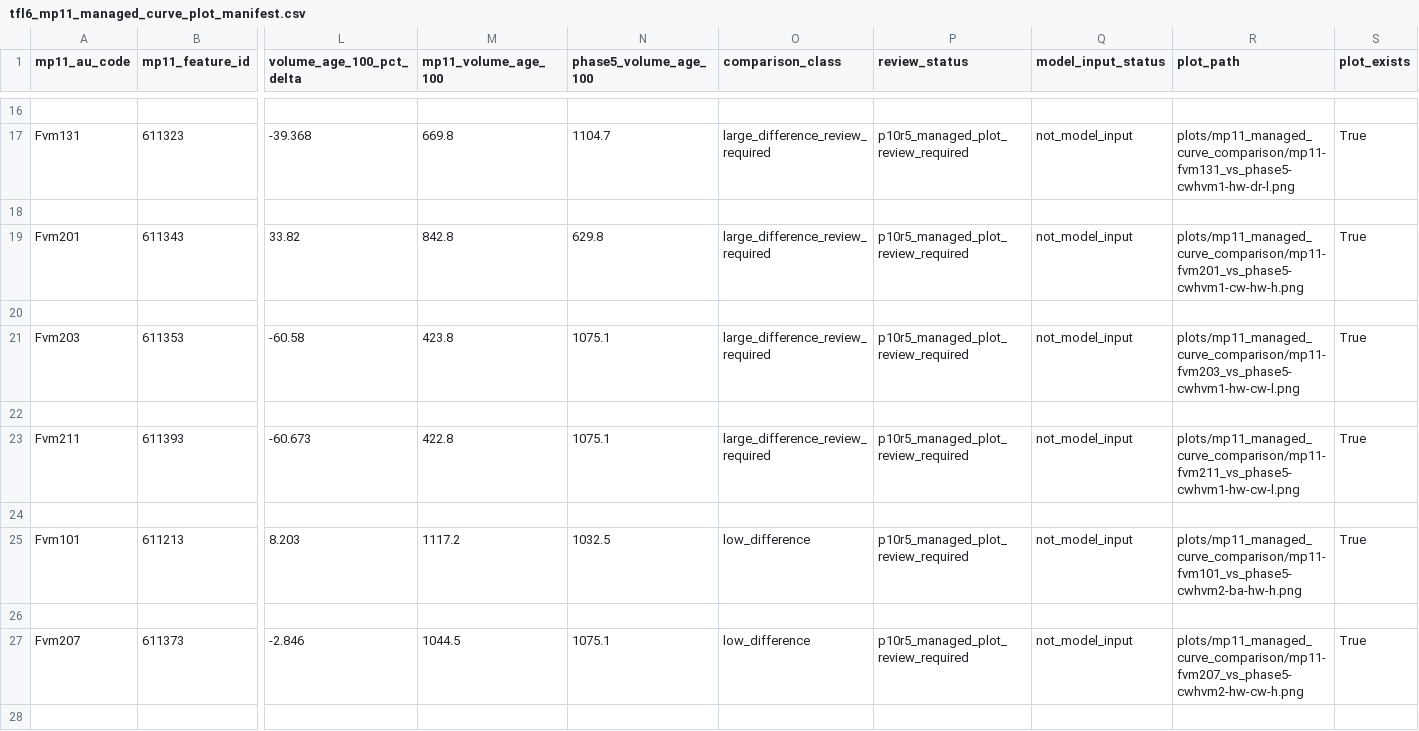
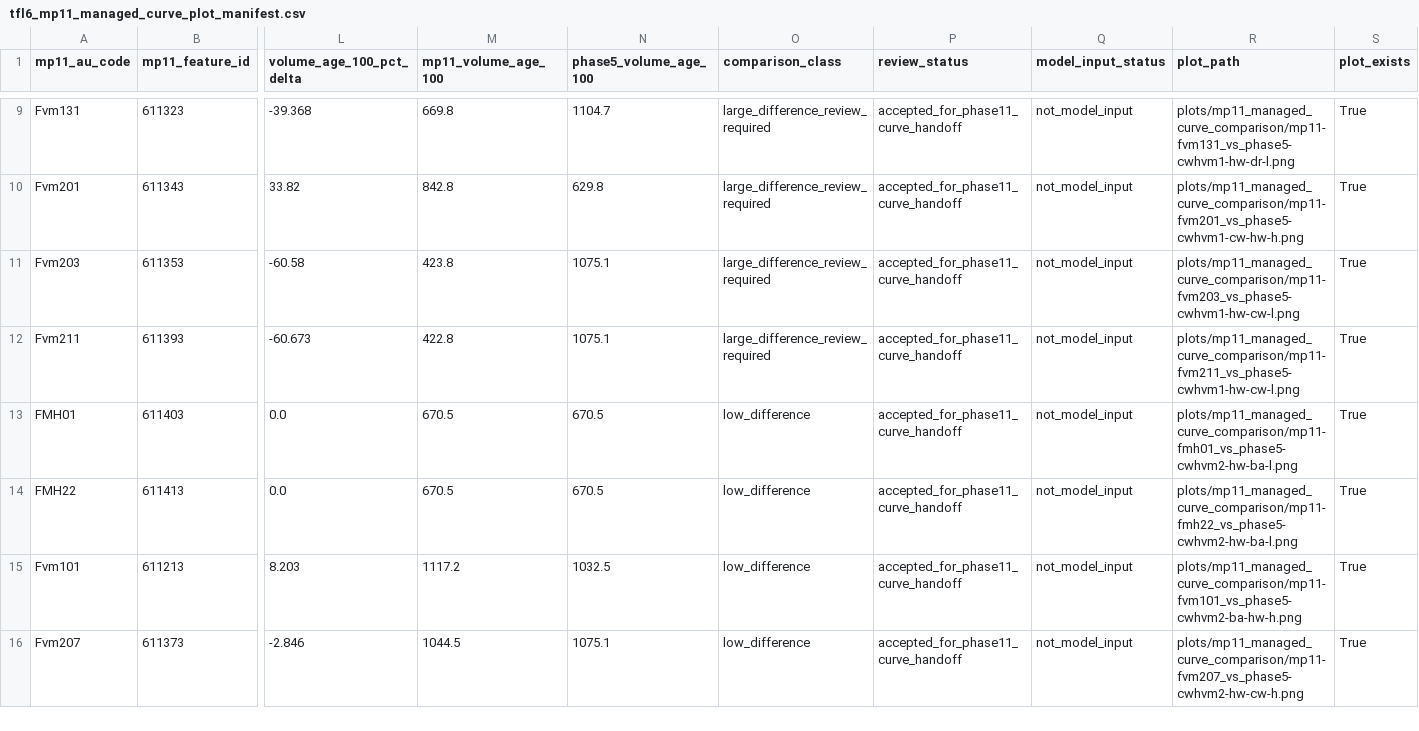
Before and after one commit to UBC-FRESH/femic-tfl6-instance, a CSV file: planning/tfl6_mp11_managed_curve_plot_manifest.csv, drawn as a sheet; only a part is shown, gaps mark what is left out; removed rows and columns are numbered as before the commit, all else as after; rows hold the shown columns only; the diff covers the shown part only; the diff names each change by its address in the sheet, - before the commit and + after, or states it on an @@ line.

```diff
--- a/planning/tfl6_mp11_managed_curve_plot_manifest.csv
+++ b/planning/tfl6_mp11_managed_curve_plot_manifest.csv
-row 16: (empty)
-P9 (review_status): p10r5_managed_plot_review_required
+P9 (review_status): accepted_for_phase11_curve_handoff
-row 18: (empty)
-P10 (review_status): p10r5_managed_plot_review_required
+P10 (review_status): accepted_for_phase11_curve_handoff
-row 20: (empty)
-P11 (review_status): p10r5_managed_plot_review_required
+P11 (review_status): accepted_for_phase11_curve_handoff
-row 22: (empty)
-P12 (review_status): p10r5_managed_plot_review_required
+P12 (review_status): accepted_for_phase11_curve_handoff
-row 13: (empty)
+row 13: FMH01 | 611403 | 0.0 | 670.5 | 670.5 | low_difference | accepted_for_phase11_curve_handoff | not_model_input | plots/mp11_managed_curve_comparison/mp11-fmh01_vs_phase5-cwhvm2-hw-ba-l.png | True
+row 14: FMH22 | 611413 | 0.0 | 670.5 | 670.5 | low_difference | accepted_for_phase11_curve_handoff | not_model_input | plots/mp11_managed_curve_comparison/mp11-fmh22_vs_phase5-cwhvm2-hw-ba-l.png | True
-P15 (review_status): p10r5_managed_plot_review_required
+P15 (review_status): accepted_for_phase11_curve_handoff
-row 26: (empty)
-P16 (review_status): p10r5_managed_plot_review_required
+P16 (review_status): accepted_for_phase11_curve_handoff
-row 28: (empty)
```
Also changed, not shown: 18 removed rows and 19 edited cells elsewhere in this file, planning/tfl6_mp11_managed_curve_comparison.csv, planning/tfl6_mp11_managed_curve_rebuild.csv, 27 other files.
